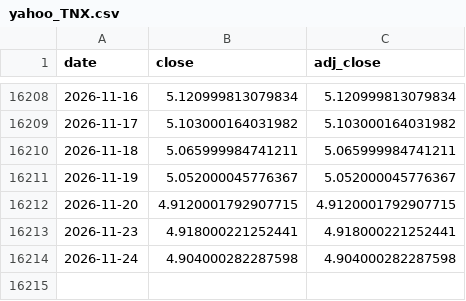
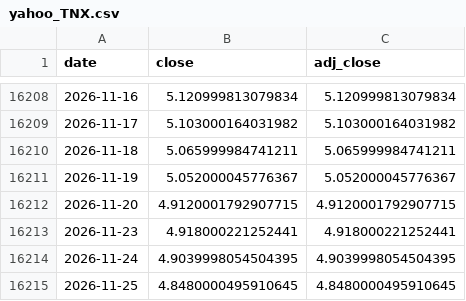
Before and after one commit to Mattepoli94/signals-platform, a CSV file: data/radar/yahoo_TNX.csv, drawn as a sheet; only a part is shown, gaps mark what is left out.

```diff
--- a/data/radar/yahoo_TNX.csv
+++ b/data/radar/yahoo_TNX.csv
@@ -16213,2 +16213,3 @@ date,close,adj_close
 2026-11-23,4.918000221252441,4.918000221252441
-2026-11-24,4.904000282287598,4.904000282287598
+2026-11-24,4.9039998054504395,4.9039998054504395
+2026-11-25,4.8480000495910645,4.8480000495910645
```
Also changed, not shown: data/prices/GBPUSD.csv, data/prices/QQQ.csv, 31 other files.
